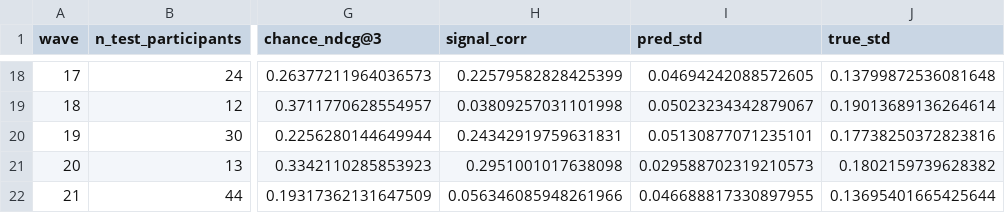
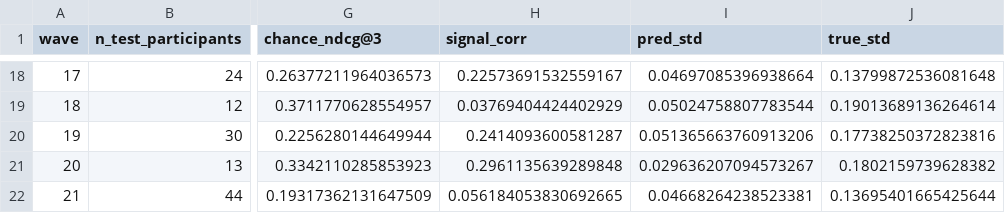
Before and after one commit to lerenardrouxx/speed_dating_experiment, a CSV file: baseline_results_by_wave.csv, drawn as a sheet; only a part is shown, gaps mark what is left out; the diff covers the shown part only; the diff names each change by its address in the sheet, - before the commit and + after, or states it on an @@ line.

```diff
--- a/baseline_results_by_wave.csv
+++ b/baseline_results_by_wave.csv
-H18 (signal_corr): 0.22579582828425399
+H18 (signal_corr): 0.22573691532559167
-I18 (pred_std): 0.04694242088572605
+I18 (pred_std): 0.04697085396938664
-H19 (signal_corr): 0.03809257031101998
+H19 (signal_corr): 0.03769404424402929
-I19 (pred_std): 0.05023234342879067
+I19 (pred_std): 0.05024758807783544
-H20 (signal_corr): 0.24342919759631831
+H20 (signal_corr): 0.2414093600581287
-I20 (pred_std): 0.05130877071235101
+I20 (pred_std): 0.051365663760913206
-H21 (signal_corr): 0.2951001017638098
+H21 (signal_corr): 0.2961135639289848
-I21 (pred_std): 0.029588702319210573
+I21 (pred_std): 0.029636207094573267
-H22 (signal_corr): 0.056346085948261966
+H22 (signal_corr): 0.056184053830692665
-I22 (pred_std): 0.046688817330897955
+I22 (pred_std): 0.04668264238523381
```
Also changed, not shown: 31 edited cells elsewhere in this file, 10 other files.
